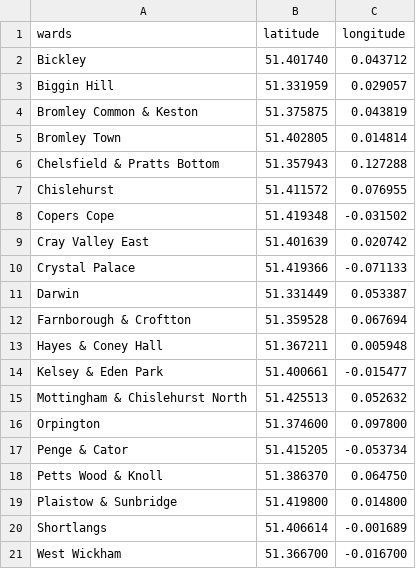
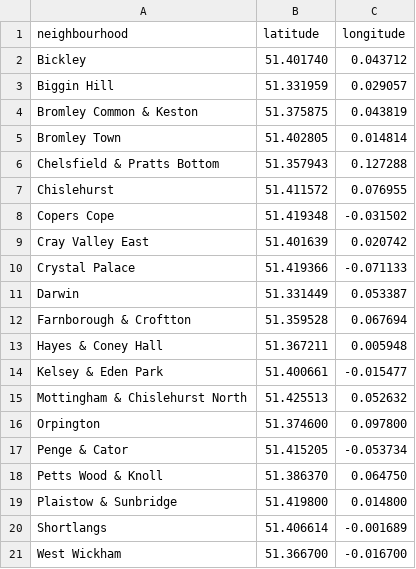
Before and after one commit to sinwee1976/Capstone_project_The_Battle_of_Neighborhood, a CSV file: BROM_neighbourhoods.csv, drawn as a sheet.

Commit message:
Update BROM_neighbourhoods.csv

```diff
--- a/BROM_neighbourhoods.csv
+++ b/BROM_neighbourhoods.csv
@@ -1,2 +1,2 @@
-wards,latitude,longitude
+neighbourhood,latitude,longitude
 Bickley,51.401740,0.043712
```
